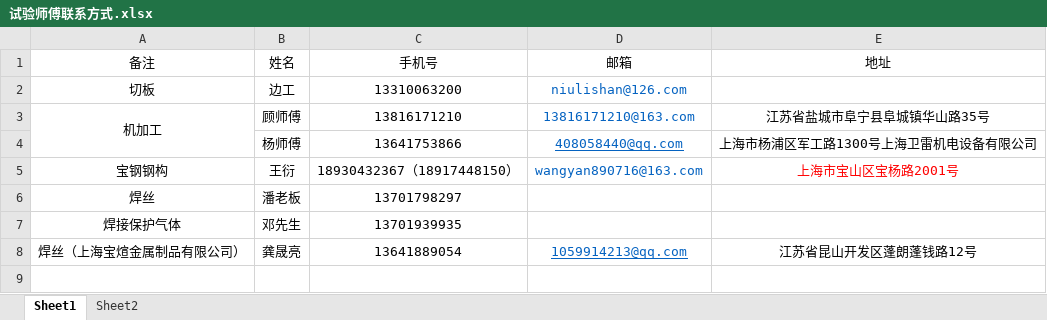
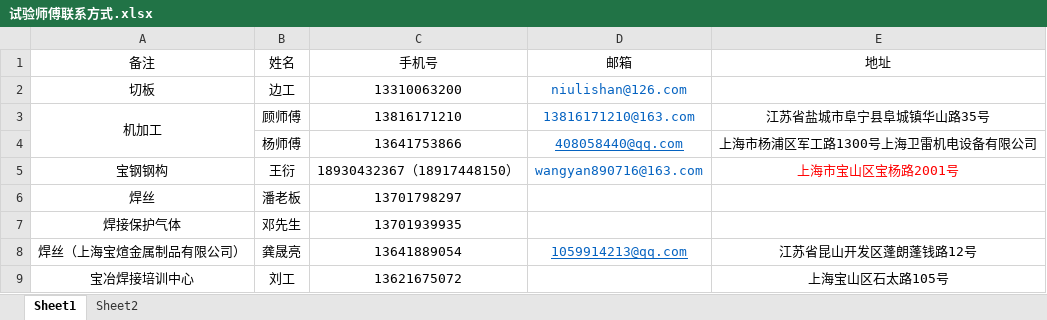
Before and after one commit to zhaochen613899/Graduate-thesis, an Excel workbook: 1试件设计/试验师傅联系方式.xlsx, sheet Sheet1, drawn as a sheet; values as stored, in another font and other column widths than the file's, no borders; the diff names each change by its address in the sheet, - before the commit and + after, or states it on an @@ line.

```diff
--- a/1试件设计/试验师傅联系方式.xlsx (sheet Sheet1)
+++ b/1试件设计/试验师傅联系方式.xlsx (sheet Sheet1)
+row 9: 宝冶焊接培训中心 | 刘工 | 13621675072 |  | 上海宝山区石太路105号
```
Also changed, not shown: 1试件设计/0亨铁钢材试件/2016.11高强钢单调拉伸/20mm/20mm原始数据模板.xlsx, 1试件设计/0亨铁钢材试件/2016.11高强钢单调拉伸/20mm/20mm平板材性实验数据处理 .xlsx, 22 other files.
